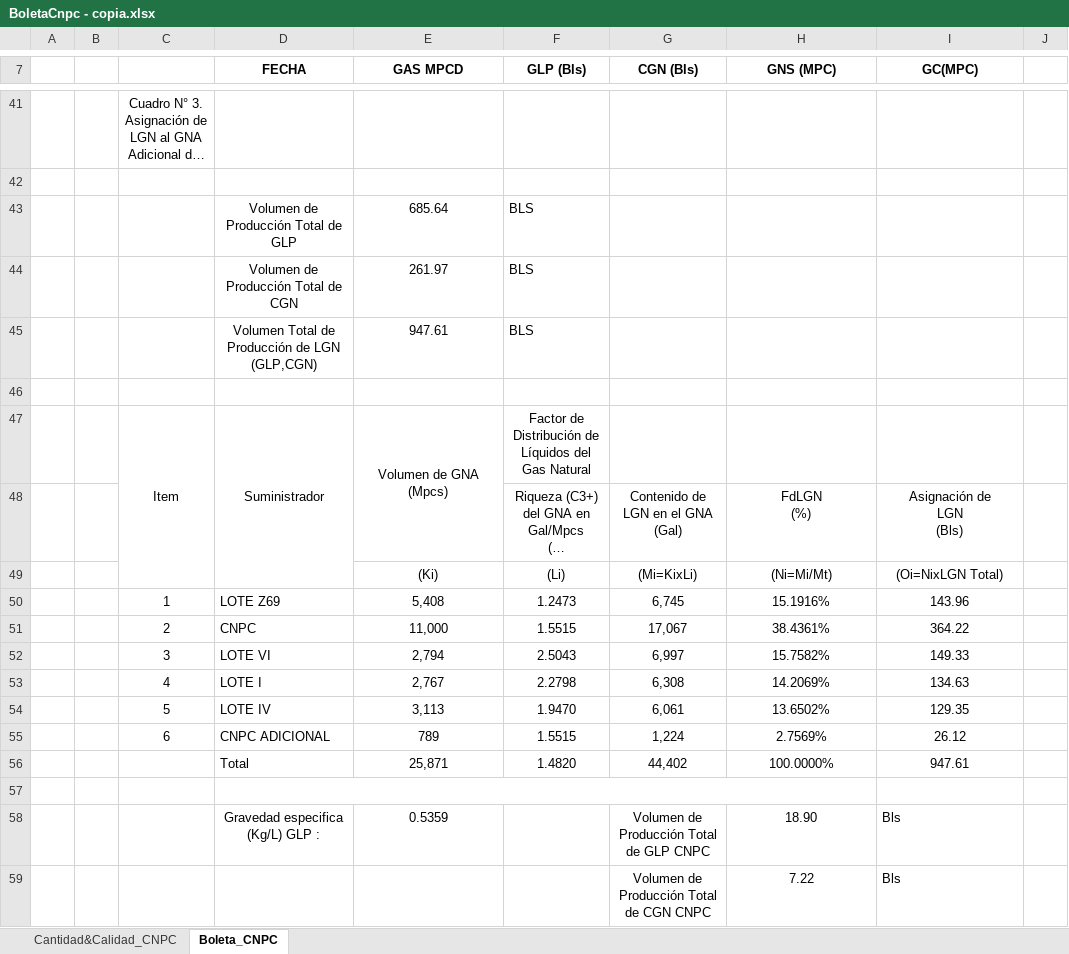
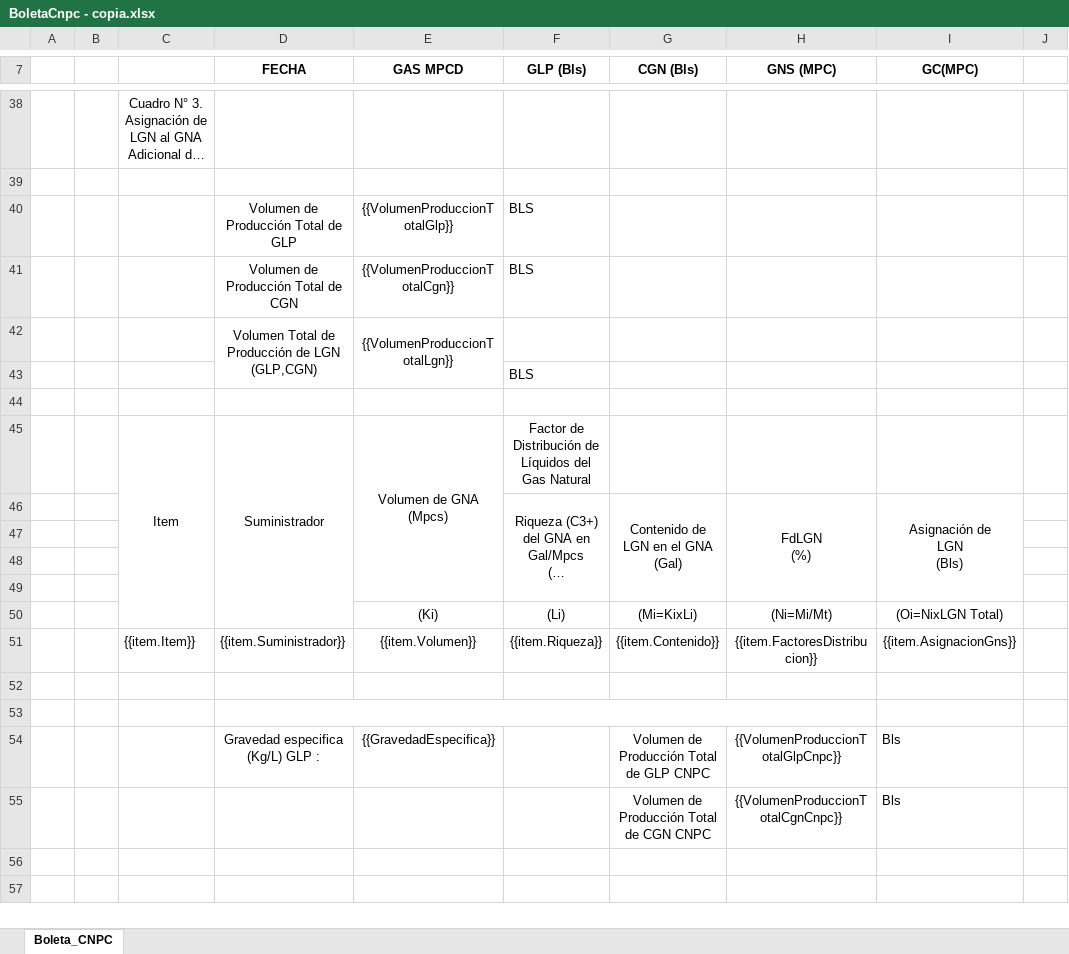
Before and after one commit to extspperu/UnnaReportesOperativos, an Excel workbook: Unna.OperationalReport.WebSite/wwwroot/plantillas/reporte/diario/BoletaCnpc - copia.xlsx, sheet Boleta_CNPC, drawn as a sheet; only a part is shown, gaps mark what is left out; long unchanged cells end in …; values as stored, in another font and other column widths than the file's, no borders; charts and pictures not drawn; removed rows and columns are numbered as before the commit, all else as after; the diff covers the shown part only; the diff names each change by its address in the sheet, - before the commit and + after, or states it on an @@ line.

```diff
--- a/Unna.OperationalReport.WebSite/wwwroot/plantillas/reporte/diario/BoletaCnpc - copia.xlsx (sheet Boleta_CNPC)
+++ b/Unna.OperationalReport.WebSite/wwwroot/plantillas/reporte/diario/BoletaCnpc - copia.xlsx (sheet Boleta_CNPC)
-sheet tab: Cantidad&Calidad_CNPC
-E40 (GAS MPCD): 685.64
+E40 (GAS MPCD): {{VolumenProduccionTotalGlp}}
-E41 (GAS MPCD): 261.97
+E41 (GAS MPCD): {{VolumenProduccionTotalCgn}}
-row 45:  |  |  | Volumen Total de Producción de LGN (GLP,CGN) | 947.61 | BLS
+row 42:  |  |  | Volumen Total de Producción de LGN (GLP,CGN) | {{VolumenProduccionTotalLgn}}
+row 43:  |  |  |  |  | BLS
+F46:F49 merged
+G46:G49 merged
+H46:H49 merged
+I46:I49 merged
+row 47: (empty)
+row 48: (empty)
+row 49: (empty)
-row 50:  |  | 1 | LOTE Z69 | 5,408 | 1.2473 | 6,745 | 15.1916% | 143.96
-row 51:  |  | 2 | CNPC | 11,000 | 1.5515 | 17,067 | 38.4361% | 364.22
-row 52:  |  | 3 | LOTE VI | 2,794 | 2.5043 | 6,997 | 15.7582% | 149.33
-row 53:  |  | 4 | LOTE I | 2,767 | 2.2798 | 6,308 | 14.2069% | 134.63
-row 54:  |  | 5 | LOTE IV | 3,113 | 1.9470 | 6,061 | 13.6502% | 129.35
-row 55:  |  | 6 | CNPC ADICIONAL | 789 | 1.5515 | 1,224 | 2.7569% | 26.12
-row 56:  |  |  | Total | 25,871 | 1.4820 | 44,402 | 100.0000% | 947.61
+row 51:  |  | {{item.Item}} | {{item.Suministrador}} | {{item.Volumen}} | {{item.Riqueza}} | {{item.Contenido}} | {{item.FactoresDistribucion}} | {{item.AsignacionGns}}
-D57:H57 merged
+row 53: (empty)
-E54 (GAS MPCD): 0.5359
+E54 (GAS MPCD): {{GravedadEspecifica}}
-H54 (GNS (MPC)): 18.90
+H54 (GNS (MPC)): {{VolumenProduccionTotalGlpCnpc}}
-H55 (GNS (MPC)): 7.22
+H55 (GNS (MPC)): {{VolumenProduccionTotalCgnCnpc}}
```
Also changed, not shown: 8 added rows, 11 removed rows, 3 moved rows and 14 edited cells elsewhere in this sheet, Unna.OperationalReport.WebSite/wwwroot/plantillas/reporte/diario/BoletaCnpc.xlsx, 35 other files.
